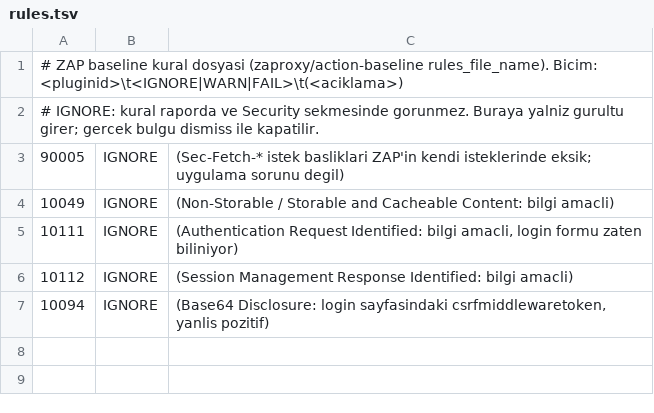
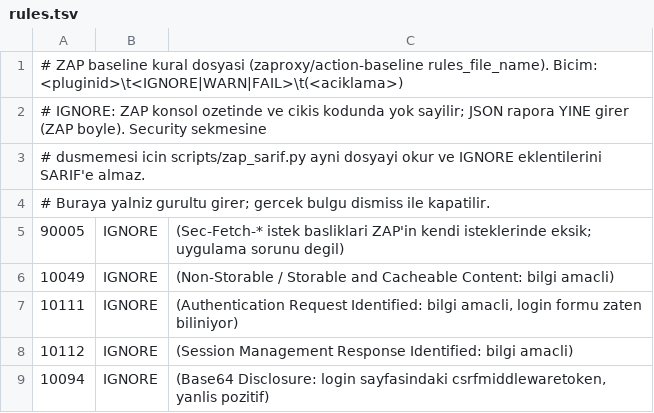
Before and after one commit to AdanedhelWrites/tech-radar, a TSV file: .zap/rules.tsv, drawn as a sheet.

```diff
--- a/.zap/rules.tsv
+++ b/.zap/rules.tsv
@@ -1,3 +1,5 @@
 # ZAP baseline kural dosyasi (zaproxy/action-baseline rules_file_name). Bicim: <pluginid>\t<IGNORE|WARN|FAIL>\t(<aciklama>)
-# IGNORE: kural raporda ve Security sekmesinde gorunmez. Buraya yalniz gurultu girer; gercek bulgu dismiss ile kapatilir.
+# IGNORE: ZAP konsol ozetinde ve cikis kodunda yok sayilir; JSON rapora YINE girer (ZAP boyle). Security sekmesine
+# dusmemesi icin scripts/zap_sarif.py ayni dosyayi okur ve IGNORE eklentilerini SARIF'e almaz.
+# Buraya yalniz gurultu girer; gercek bulgu dismiss ile kapatilir.
 90005	IGNORE	(Sec-Fetch-* istek basliklari ZAP'in kendi isteklerinde eksik; uygulama sorunu degil)
```
Also changed, not shown: 4 other files.
